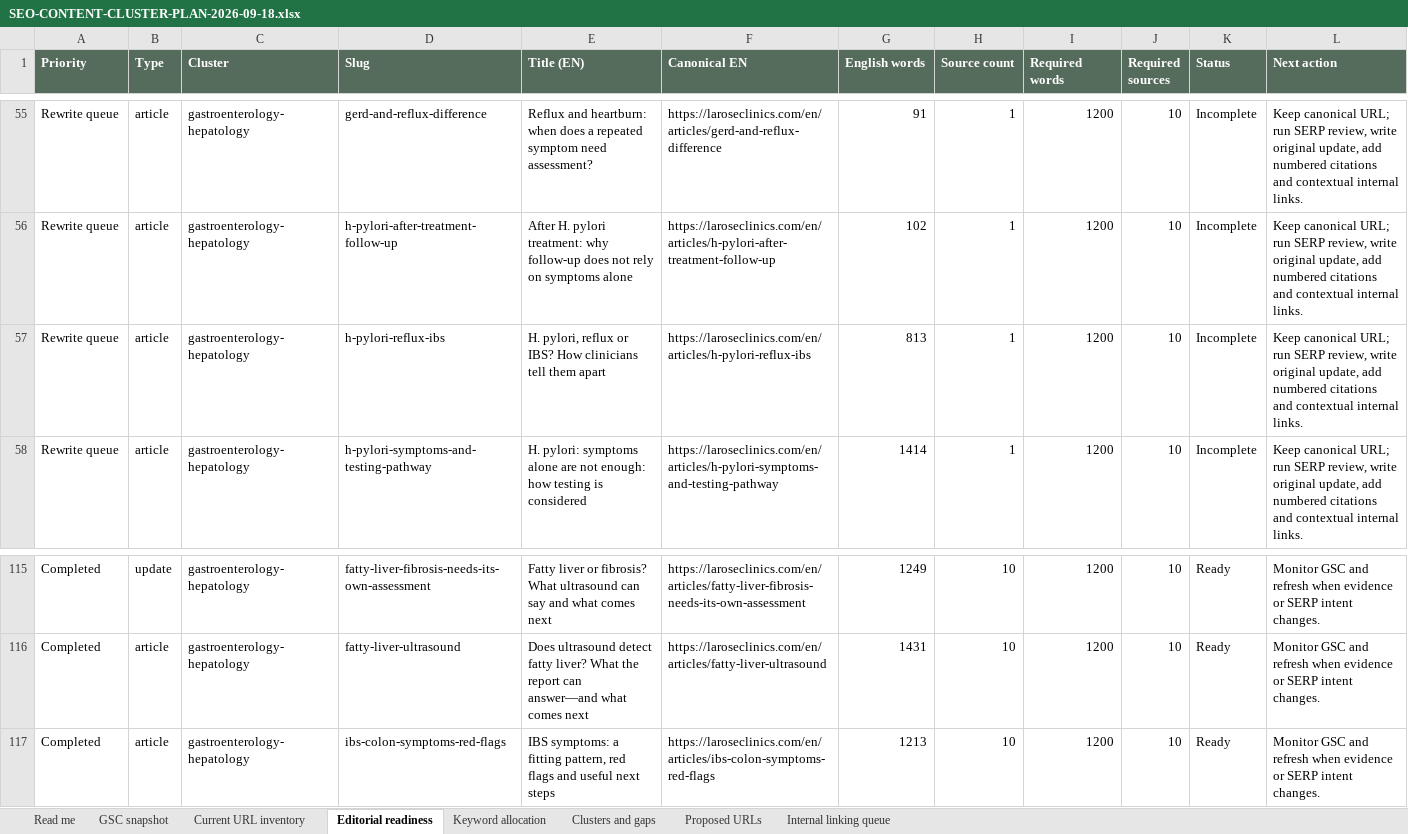
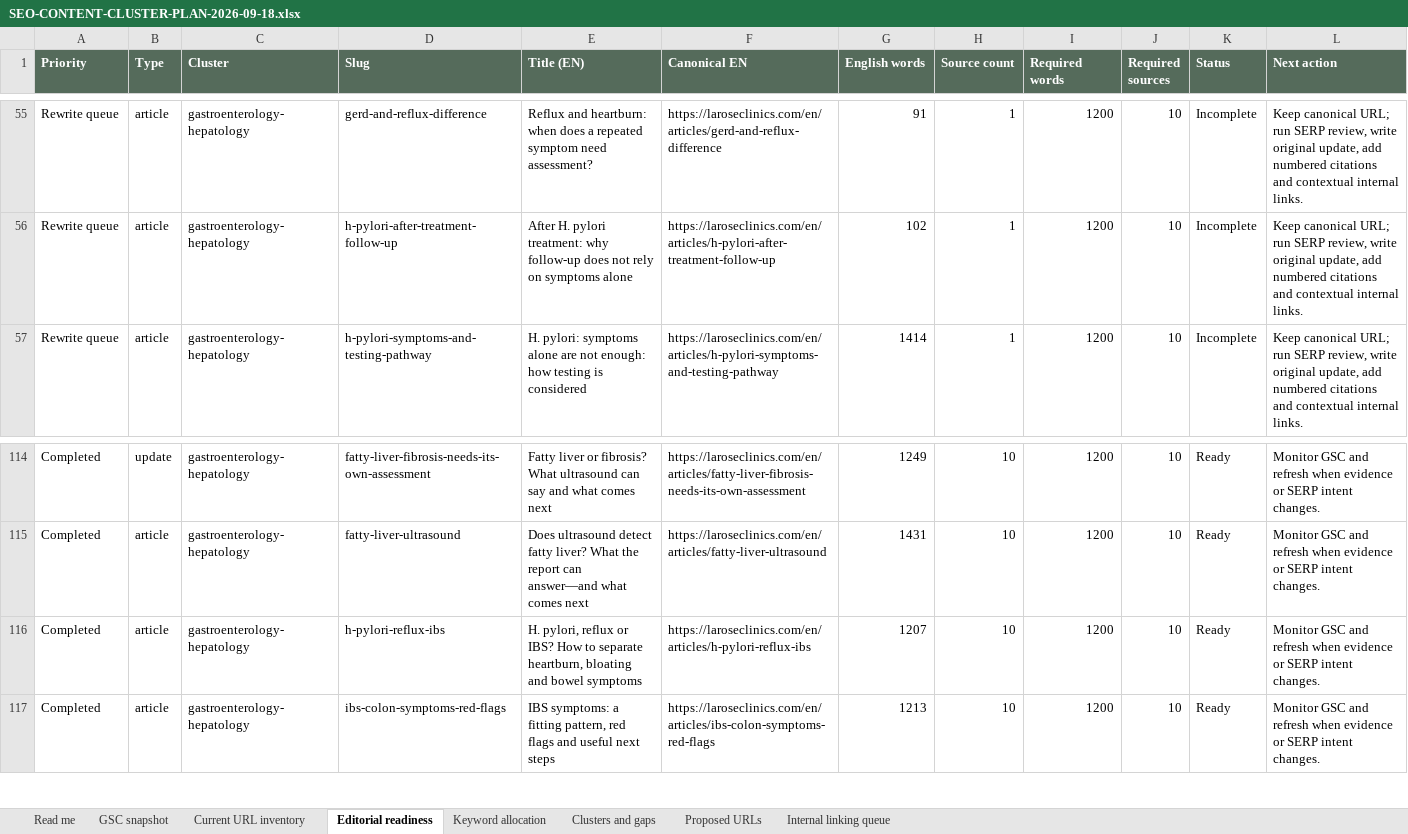
Before and after one commit to larosewellnesshub0-a11y/larose-site, an Excel workbook: _project/SEO-CONTENT-CLUSTER-PLAN-2026-09-18.xlsx, sheet Editorial readiness, drawn as a sheet; only a part is shown, gaps mark what is left out; values as stored, in another font and other column widths than the file's, no borders; removed rows and columns are numbered as before the commit, all else as after; the diff names each change by its address in the sheet, - before the commit and + after, or states it on an @@ line.

```diff
--- a/_project/SEO-CONTENT-CLUSTER-PLAN-2026-09-18.xlsx (sheet Editorial readiness)
+++ b/_project/SEO-CONTENT-CLUSTER-PLAN-2026-09-18.xlsx (sheet Editorial readiness)
-row 57: Rewrite queue | article | gastroenterology-hepatology | h-pylori-reflux-ibs | H. pylori, reflux or IBS? How clinicians tell them apart | https://laroseclinics.com/en/articles/h-pylori-reflux-ibs | 813 | 1 | 1200 | 10 | Incomplete | Keep canonical URL; run SERP review, write original update, add numbered citations and contextual internal links.
+row 116: Completed | article | gastroenterology-hepatology | h-pylori-reflux-ibs | H. pylori, reflux or IBS? How to separate heartburn, bloating and bowel symptoms | https://laroseclinics.com/en/articles/h-pylori-reflux-ibs | 1207 | 10 | 1200 | 10 | Ready | Monitor GSC and refresh when evidence or SERP intent changes.
```
Also changed, not shown: sheet Current URL inventory, sheet Internal linking queue, 7 other files.
